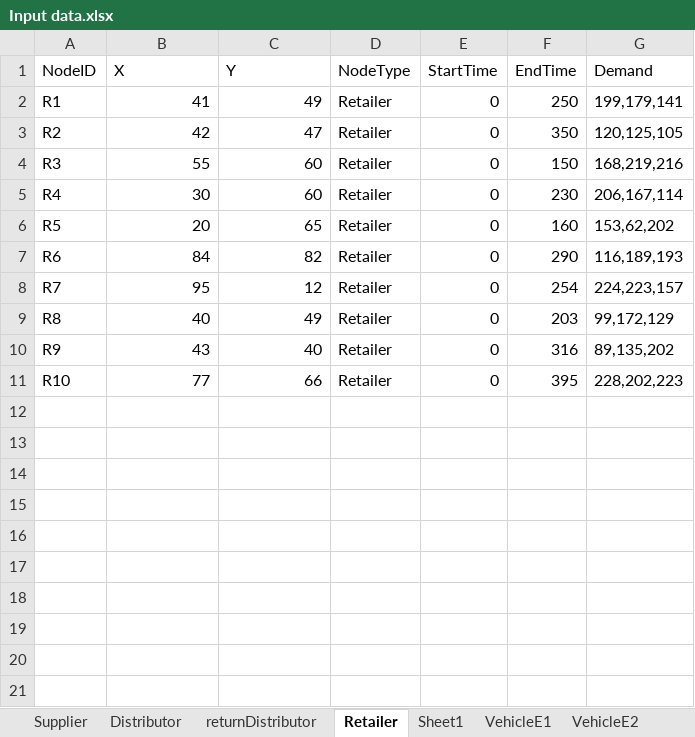
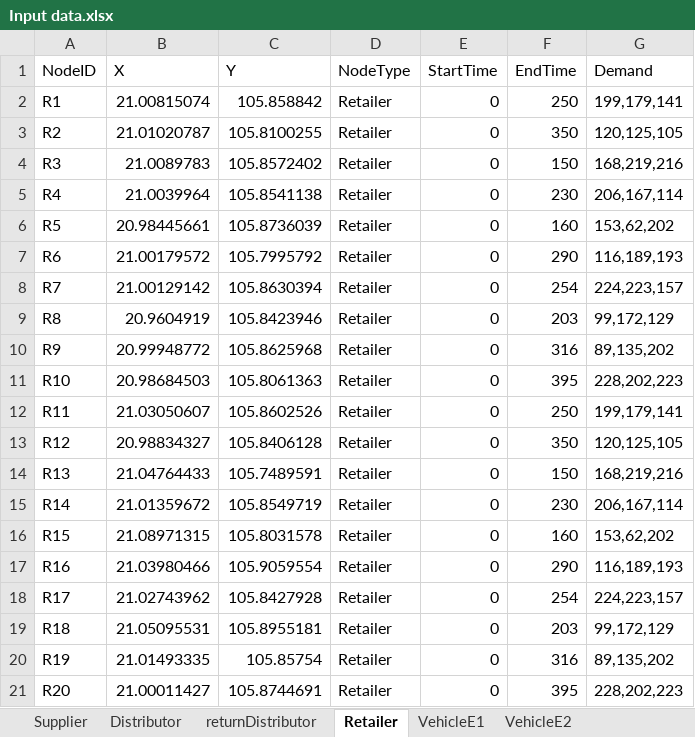
Before and after one commit to ngdvietha/VRP-Inventory, an Excel workbook: Input data.xlsx, sheet Retailer, drawn as a sheet; values as stored, in another font and other column widths than the file's, no borders; the diff names each change by its address in the sheet, - before the commit and + after, or states it on an @@ line.

```diff
--- a/Input data.xlsx (sheet Retailer)
+++ b/Input data.xlsx (sheet Retailer)
-sheet tab: Sheet1
-B2 (X): 41
+B2 (X): 21.00815074
-C2 (Y): 49
+C2 (Y): 105.858842
-B3 (X): 42
+B3 (X): 21.01020787
-C3 (Y): 47
+C3 (Y): 105.8100255
-B4 (X): 55
+B4 (X): 21.0089783
-C4 (Y): 60
+C4 (Y): 105.8572402
-B5 (X): 30
+B5 (X): 21.0039964
-C5 (Y): 60
+C5 (Y): 105.8541138
-B6 (X): 20
+B6 (X): 20.98445661
-C6 (Y): 65
+C6 (Y): 105.8736039
-B7 (X): 84
+B7 (X): 21.00179572
-C7 (Y): 82
+C7 (Y): 105.7995792
-B8 (X): 95
+B8 (X): 21.00129142
-C8 (Y): 12
+C8 (Y): 105.8630394
-B9 (X): 40
+B9 (X): 20.9604919
-C9 (Y): 49
+C9 (Y): 105.8423946
-B10 (X): 43
+B10 (X): 20.99948772
-C10 (Y): 40
+C10 (Y): 105.8625968
-B11 (X): 77
+B11 (X): 20.98684503
-C11 (Y): 66
+C11 (Y): 105.8061363
+row 12: R11 | 21.03050607 | 105.8602526 | Retailer | 0 | 250 | 199,179,141
+row 13: R12 | 20.98834327 | 105.8406128 | Retailer | 0 | 350 | 120,125,105
+row 14: R13 | 21.04764433 | 105.7489591 | Retailer | 0 | 150 | 168,219,216
+row 15: R14 | 21.01359672 | 105.8549719 | Retailer | 0 | 230 | 206,167,114
+row 16: R15 | 21.08971315 | 105.8031578 | Retailer | 0 | 160 | 153,62,202
+row 17: R16 | 21.03980466 | 105.9059554 | Retailer | 0 | 290 | 116,189,193
+row 18: R17 | 21.02743962 | 105.8427928 | Retailer | 0 | 254 | 224,223,157
+row 19: R18 | 21.05095531 | 105.8955181 | Retailer | 0 | 203 | 99,172,129
+row 20: R19 | 21.01493335 | 105.85754 | Retailer | 0 | 316 | 89,135,202
+row 21: R20 | 21.00011427 | 105.8744691 | Retailer | 0 | 395 | 228,202,223
```
Also changed, not shown: sheet VehicleE2, sheet VehicleE1, sheet Supplier, sheet returnDistributor, sheet Distributor, 2 other files.
